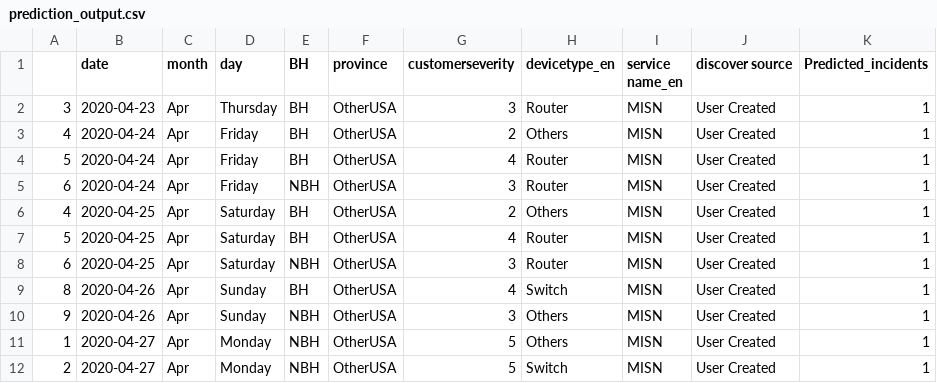
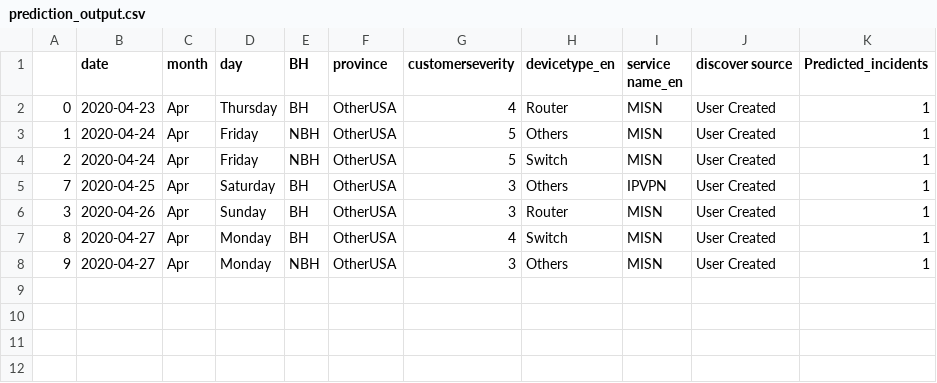
Before and after one commit to AnalyticsSolution/IncidentPredictionTraining, a CSV file: Output/prediction_output.csv, drawn as a sheet.

Commit message:
Pushing Output files to GIT repo

```diff
--- a/Output/prediction_output.csv
+++ b/Output/prediction_output.csv
@@ -1,12 +1,8 @@
 ,date,month,day,BH,province,customerseverity,devicetype_en,service name_en,discover source,Predicted_incidents
-3,2020-04-23,Apr,Thursday,BH,OtherUSA,3,Router,MISN,User Created,1
-4,2020-04-24,Apr,Friday,BH,OtherUSA,2,Others,MISN,User Created,1
-5,2020-04-24,Apr,Friday,BH,OtherUSA,4,Router,MISN,User Created,1
-6,2020-04-24,Apr,Friday,NBH,OtherUSA,3,Router,MISN,User Created,1
-4,2020-04-25,Apr,Saturday,BH,OtherUSA,2,Others,MISN,User Created,1
-5,2020-04-25,Apr,Saturday,BH,OtherUSA,4,Router,MISN,User Created,1
-6,2020-04-25,Apr,Saturday,NBH,OtherUSA,3,Router,MISN,User Created,1
-8,2020-04-26,Apr,Sunday,BH,OtherUSA,4,Switch,MISN,User Created,1
-9,2020-04-26,Apr,Sunday,NBH,OtherUSA,3,Others,MISN,User Created,1
-1,2020-04-27,Apr,Monday,NBH,OtherUSA,5,Others,MISN,User Created,1
-2,2020-04-27,Apr,Monday,NBH,OtherUSA,5,Switch,MISN,User Created,1
+0,2020-04-23,Apr,Thursday,BH,OtherUSA,4,Router,MISN,User Created,1
+1,2020-04-24,Apr,Friday,NBH,OtherUSA,5,Others,MISN,User Created,1
+2,2020-04-24,Apr,Friday,NBH,OtherUSA,5,Switch,MISN,User Created,1
+7,2020-04-25,Apr,Saturday,BH,OtherUSA,3,Others,IPVPN,User Created,1
+3,2020-04-26,Apr,Sunday,BH,OtherUSA,3,Router,MISN,User Created,1
+8,2020-04-27,Apr,Monday,BH,OtherUSA,4,Switch,MISN,User Created,1
+9,2020-04-27,Apr,Monday,NBH,OtherUSA,3,Others,MISN,User Created,1
```
Also changed, not shown: Output/prediction_model_metrics.csv, 2 other files.
